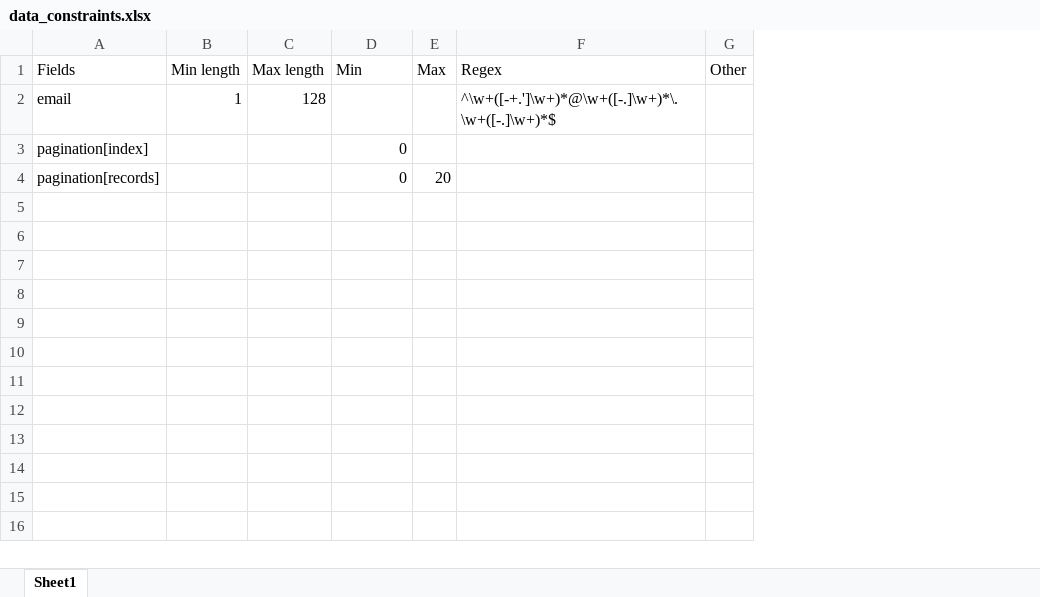
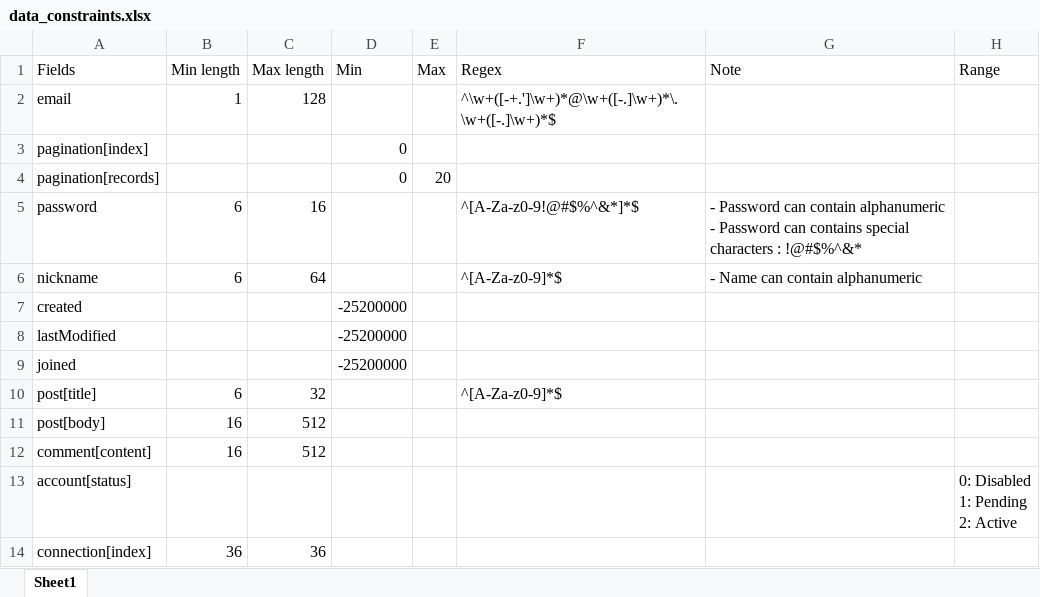
Before and after one commit to redplane/iConfess, an Excel workbook: B-DOCUMENT/B-API_DOCUMENTATION/data_constraints.xlsx, sheet Sheet1, drawn as a sheet; values as stored, in another font and other column widths than the file's, no borders; table styles not drawn; removed rows and columns are numbered as before the commit, all else as after; ↵ is a line break in a cell; the diff names each change by its address in the sheet, - before the commit and + after, or states it on an @@ line.

Commit message:
- Updated data constraint

```diff
--- a/B-DOCUMENT/B-API_DOCUMENTATION/data_constraints.xlsx (sheet Sheet1)
+++ b/B-DOCUMENT/B-API_DOCUMENTATION/data_constraints.xlsx (sheet Sheet1)
-column G (Other), empty
+column G (Note), empty
+column H (Range), empty
+row 5: password | 6 | 16 |  |  | ^[A-Za-z0-9!@#$%^&*]*$ | - Password can contain alphanumeric ↵ - Password can contains special characters : !@#$%^&*
+row 6: nickname | 6 | 64 |  |  | ^[A-Za-z0-9]*$ | - Name can contain alphanumeric
+row 7: created |  |  | -25200000
+row 8: lastModified |  |  | -25200000
+row 9: joined |  |  | -25200000
+row 10: post[title] | 6 | 32 |  |  | ^[A-Za-z0-9]*$
+row 11: post[body] | 16 | 512
+row 12: comment[content] | 16 | 512
+row 13: account[status] |  |  |  |  |  |  | 0: Disabled ↵ 1: Pending ↵ 2: Active
+row 14: connection[index] | 36 | 36
```
